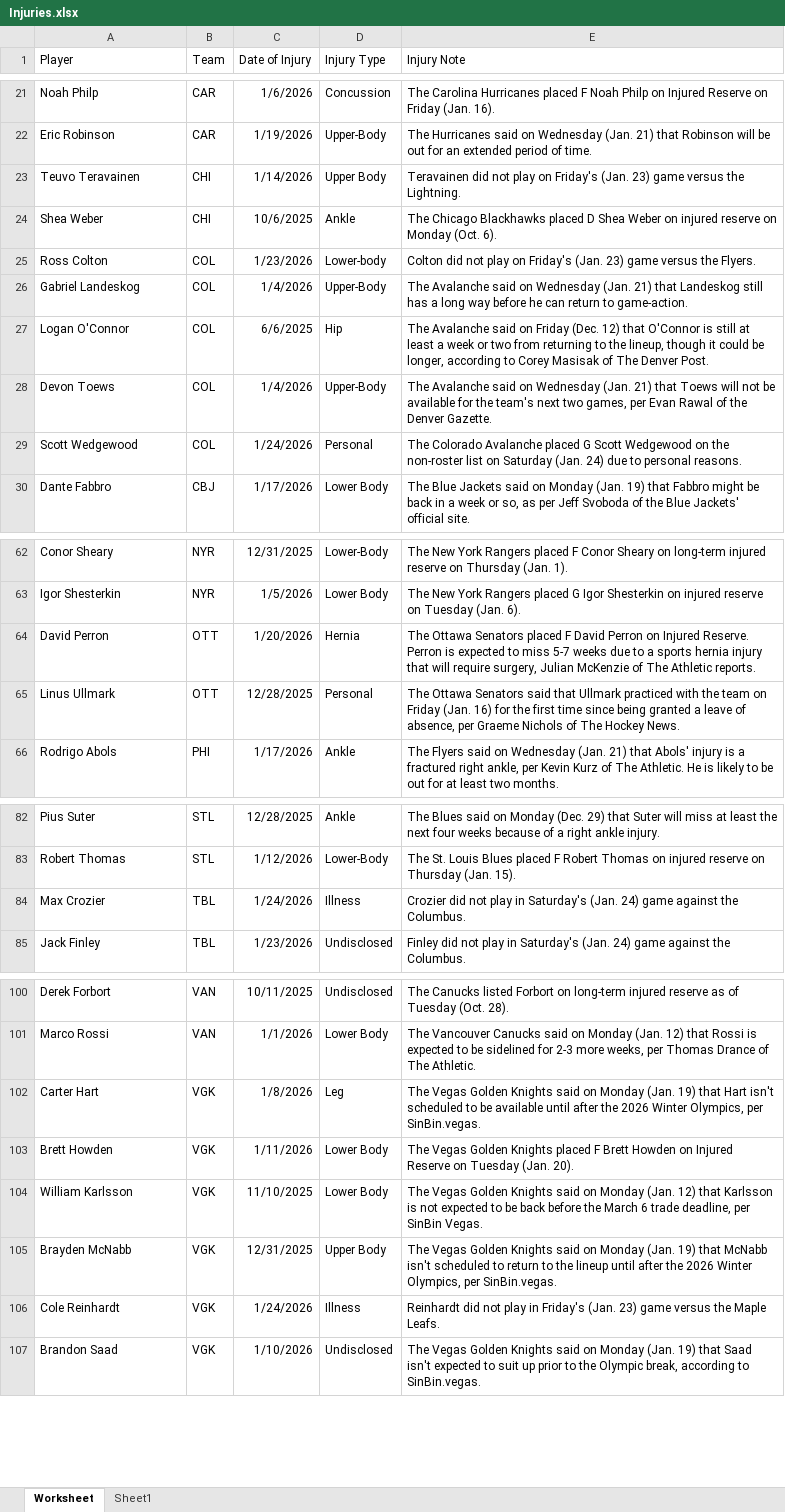
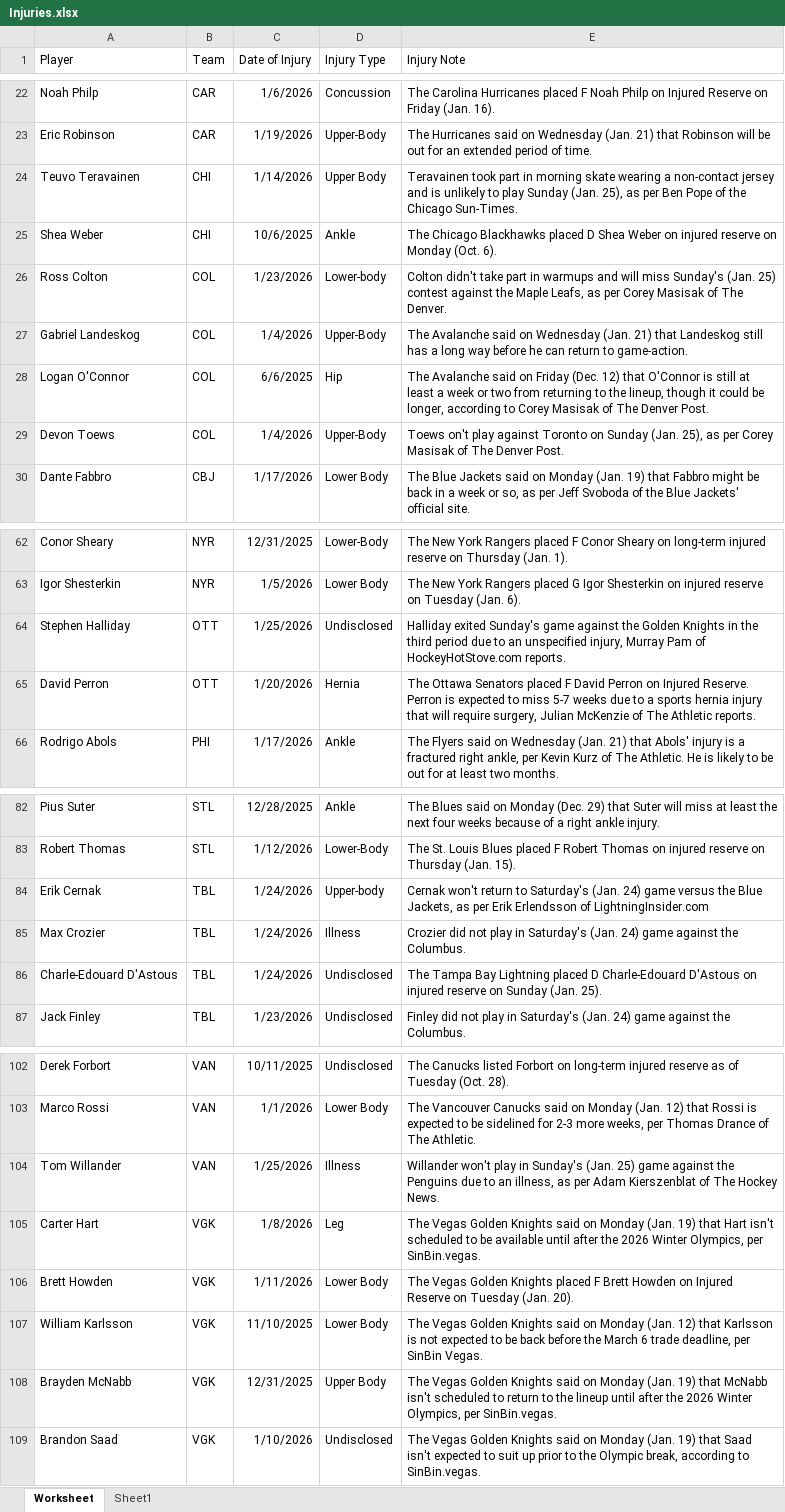
Before and after one commit to Brouz557/Hockey-Prop-Stop, an Excel workbook: Injuries.xlsx, sheet Worksheet, drawn as a sheet; only a part is shown, gaps mark what is left out; values as stored, in another font and other column widths than the file's, no borders; table styles not drawn; removed rows and columns are numbered as before the commit, all else as after; the diff covers the shown part only; the diff names each change by its address in the sheet, - before the commit and + after, or states it on an @@ line.

```diff
--- a/Injuries.xlsx (sheet Worksheet)
+++ b/Injuries.xlsx (sheet Worksheet)
-E24 (Injury Note): Teravainen did not play on Friday's (Jan. 23) game versus the Lightning.
+E24 (Injury Note): Teravainen took part in morning skate wearing a non-contact jersey and is unlikely to play Sunday (Jan. 25), as per Ben Pope of the Chicago Sun-Times.
-E26 (Injury Note): Colton did not play on Friday's (Jan. 23) game versus the Flyers.
+E26 (Injury Note): Colton didn't take part in warmups and will miss Sunday's (Jan. 25) contest against the Maple Leafs, as per Corey Masisak of The Denver.
-E29 (Injury Note): The Avalanche said on Wednesday (Jan. 21) that Toews will not be available for the team's next two games, per Evan Rawal of the Denver Gazette.
+E29 (Injury Note): Toews on't play against Toronto on Sunday (Jan. 25), as per Corey Masisak of The Denver Post.
-row 29: Scott Wedgewood | COL | 1/24/2026 | Personal | The Colorado Avalanche placed G Scott Wedgewood on the non-roster list on Saturday (Jan. 24) due to personal reasons.
+row 64: Stephen Halliday | OTT | 1/25/2026 | Undisclosed | Halliday exited Sunday's game against the Golden Knights in the third period due to an unspecified injury, Murray Pam of HockeyHotStove.com reports.
-row 65: Linus Ullmark | OTT | 12/28/2025 | Personal | The Ottawa Senators said that Ullmark practiced with the team on Friday (Jan. 16) for the first time since being granted a leave of absence, per Graeme Nichols of The Hockey News.
+row 84: Erik Cernak | TBL | 1/24/2026 | Upper-body | Cernak won't return to Saturday's (Jan. 24) game versus the Blue Jackets, as per Erik Erlendsson of LightningInsider.com
+row 86: Charle-Edouard D'Astous | TBL | 1/24/2026 | Undisclosed | The Tampa Bay Lightning placed D Charle-Edouard D'Astous on injured reserve on Sunday (Jan. 25).
+row 104: Tom Willander | VAN | 1/25/2026 | Illness | Willander won't play in Sunday's (Jan. 25) game against the Penguins due to an illness, as per Adam Kierszenblat of The Hockey News.
-row 106: Cole Reinhardt | VGK | 1/24/2026 | Illness | Reinhardt did not play in Friday's (Jan. 23) game versus the Maple Leafs.
```
Also changed, not shown: 1 added row and 5 edited cells elsewhere in this sheet, GOALTENDERS.xlsx, LINE DATA.xlsx, 2 other files.
